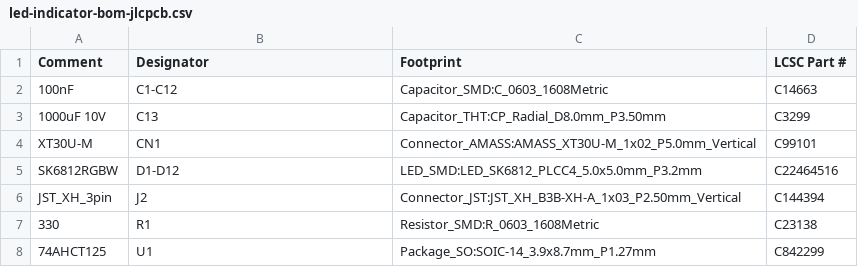
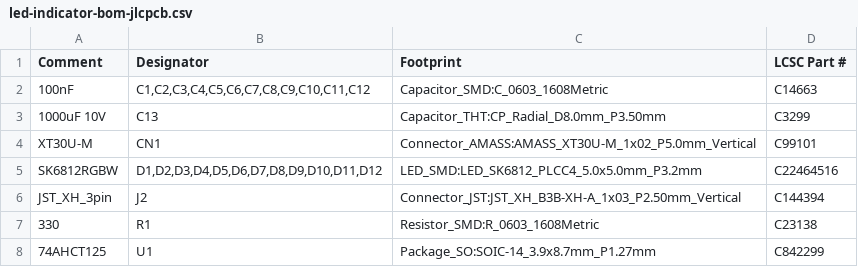
Before and after one commit to curtisgalloway/rear-projection-display, a CSV file: led-indicator/led-indicator/fab/led-indicator-bom-jlcpcb.csv, drawn as a sheet.

```diff
--- a/led-indicator/led-indicator/fab/led-indicator-bom-jlcpcb.csv
+++ b/led-indicator/led-indicator/fab/led-indicator-bom-jlcpcb.csv
@@ -1,6 +1,6 @@
 Comment,Designator,Footprint,LCSC Part #
-100nF,C1-C12,Capacitor_SMD:C_0603_1608Metric,C14663
+100nF,"C1,C2,C3,C4,C5,C6,C7,C8,C9,C10,C11,C12",Capacitor_SMD:C_0603_1608Metric,C14663
 1000uF 10V,C13,Capacitor_THT:CP_Radial_D8.0mm_P3.50mm,C3299
 XT30U-M,CN1,Connector_AMASS:AMASS_XT30U-M_1x02_P5.0mm_Vertical,C99101
-SK6812RGBW,D1-D12,LED_SMD:LED_SK6812_PLCC4_5.0x5.0mm_P3.2mm,C22464516
+SK6812RGBW,"D1,D2,D3,D4,D5,D6,D7,D8,D9,D10,D11,D12",LED_SMD:LED_SK6812_PLCC4_5.0x5.0mm_P3.2mm,C22464516
 JST_XH_3pin,J2,Connector_JST:JST_XH_B3B-XH-A_1x03_P2.50mm_Vertical,C144394
```
Also changed, not shown: led-indicator/led-indicator/fab/led-indicator-bom-raw.csv, led-indicator/led-indicator/fab/led-indicator-cpl-jlcpcb.csv.
